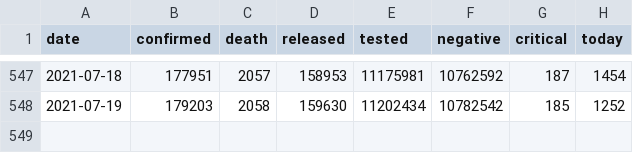
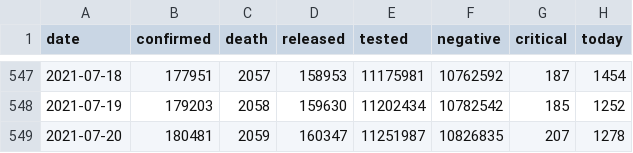
Before and after one commit to hyunmin0317/Elastic_Forms, a CSV file: covid19-kr/kr-daily.csv, drawn as a sheet; only a part is shown, gaps mark what is left out.

Commit message:
Update covid-kr(ver.1.0).py

```diff
--- a/covid19-kr/kr-daily.csv
+++ b/covid19-kr/kr-daily.csv
@@ -548 +548,2 @@ date,confirmed,death,released,tested,negative,critical,today
 2021-07-19,179203,2058,159630,11202434,10782542,185,1252
+2021-07-20,180481,2059,160347,11251987,10826835,207,1278
```
Also changed, not shown: 2 other files.
